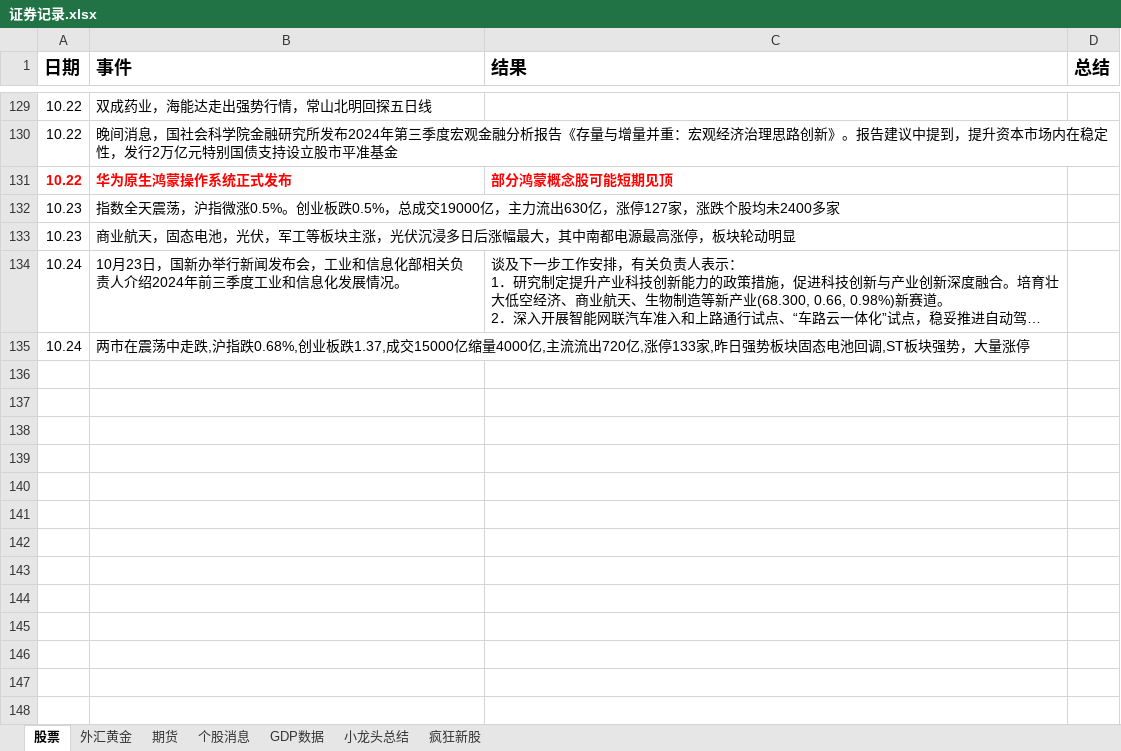
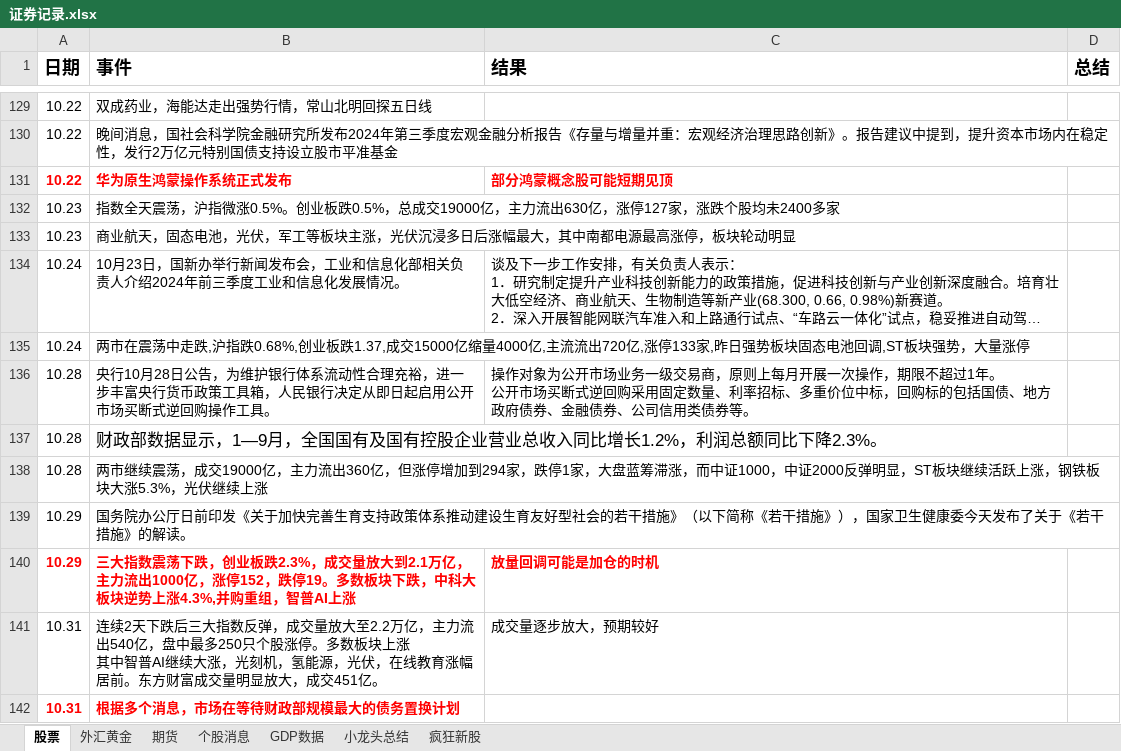
Before and after one commit to namelcx/military_org_new, an Excel workbook: 证券记录.xlsx, sheet 股票, drawn as a sheet; only a part is shown, gaps mark what is left out; long unchanged cells end in …; values as stored, in another font and other column widths than the file's, no borders; ↵ is a line break in a cell; the diff names each change by its address in the sheet, - before the commit and + after, or states it on an @@ line.

```diff
--- a/证券记录.xlsx (sheet 股票)
+++ b/证券记录.xlsx (sheet 股票)
+row 136: 10.28 | 央行10月28日公告，为维护银行体系流动性合理充裕，进一步丰富央行货币政策工具箱，人民银行决定从即日起启用公开市场买断式逆回购操作工具。 | 操作对象为公开市场业务一级交易商，原则上每月开展一次操作，期限不超过1年。 ↵ 公开市场买断式逆回购采用固定数量、利率招标、多重价位中标，回购标的包括国债、地方政府债券、金融债券、公司信用类债券等。
+row 137: 10.28 | 财政部数据显示，1—9月，全国国有及国有控股企业营业总收入同比增长1.2%，利润总额同比下降2.3%。
+row 138: 10.28 | 两市继续震荡，成交19000亿，主力流出360亿，但涨停增加到294家，跌停1家，大盘蓝筹滞涨，而中证1000，中证2000反弹明显，ST板块继续活跃上涨，钢铁板块大涨5.3%，光伏继续上涨
+row 139: 10.29 | 国务院办公厅日前印发《关于加快完善生育支持政策体系推动建设生育友好型社会的若干措施》（以下简称《若干措施》），国家卫生健康委今天发布了关于《若干措施》的解读。
+row 140: 10.29 | 三大指数震荡下跌，创业板跌2.3%，成交量放大到2.1万亿，主力流出1000亿，涨停152，跌停19。多数板块下跌，中科大板块逆势上涨4.3%,并购重组，智普AI上涨 | 放量回调可能是加仓的时机
+row 141: 10.31 | 连续2天下跌后三大指数反弹，成交量放大至2.2万亿，主力流出540亿，盘中最多250只个股涨停。多数板块上涨 ↵ 其中智普AI继续大涨，光刻机，氢能源，光伏，在线教育涨幅居前。东方财富成交量明显放大，成交451亿。 | 成交量逐步放大，预期较好
+row 142: 10.31 | 根据多个消息，市场在等待财政部规模最大的债务置换计划
```
Also changed, not shown: sheet 个股消息, sheet 外汇黄金, sheet 小龙头总结, sheet 期货.
